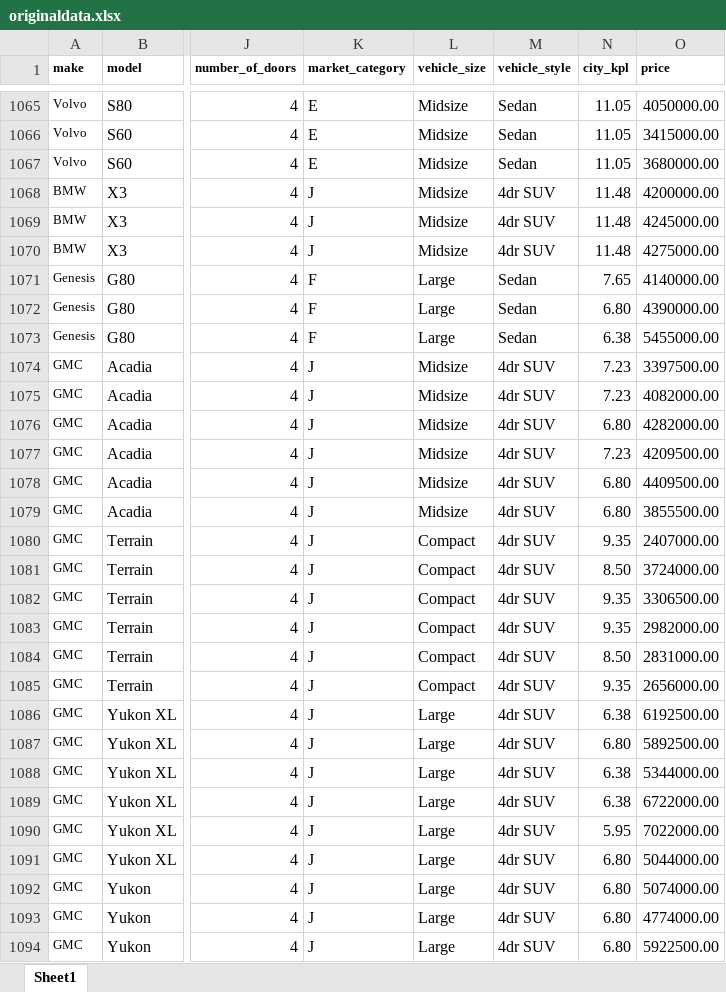
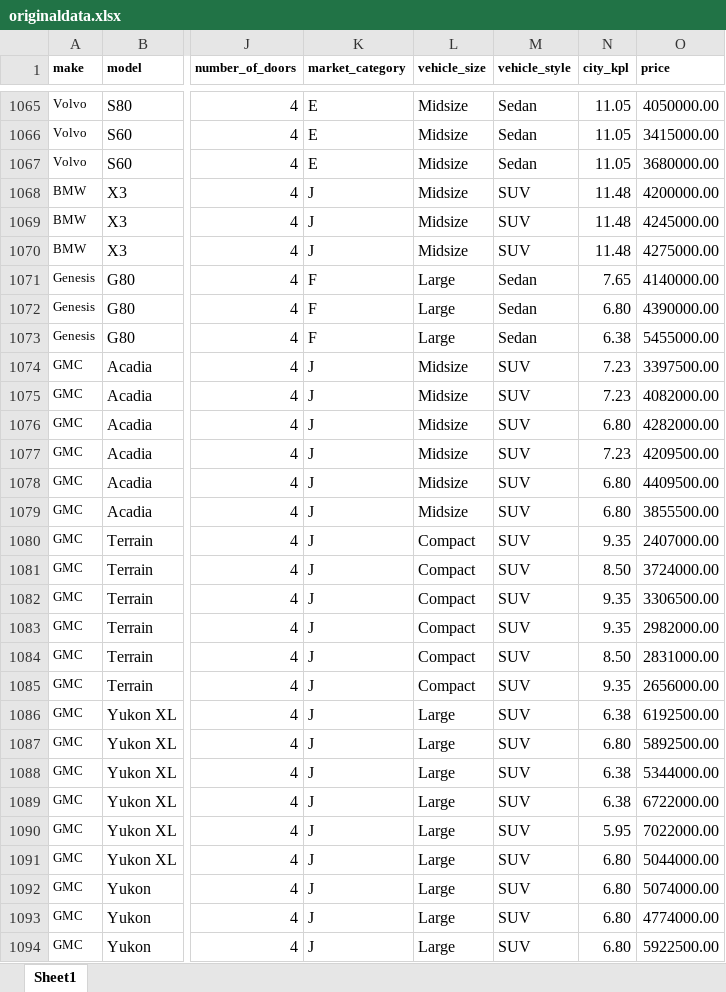
Before and after one commit to Steven2110/Vidjaya-IS-Lab1, an Excel workbook: Data/originaldata.xlsx, sheet Sheet1, drawn as a sheet; only a part is shown, gaps mark what is left out; values as stored, in another font and other column widths than the file's, no borders; table styles not drawn; the diff covers the shown part only; the diff names each change by its address in the sheet, - before the commit and + after, or states it on an @@ line.

```diff
--- a/Data/originaldata.xlsx (sheet Sheet1)
+++ b/Data/originaldata.xlsx (sheet Sheet1)
-M1068:M1070 (vehicle_style): 4dr SUV
+M1068:M1070 (vehicle_style): SUV
-M1074:M1094 (vehicle_style): 4dr SUV
+M1074:M1094 (vehicle_style): SUV
```
Also changed, not shown: 1315 edited cells elsewhere in this sheet, 10 other files.
